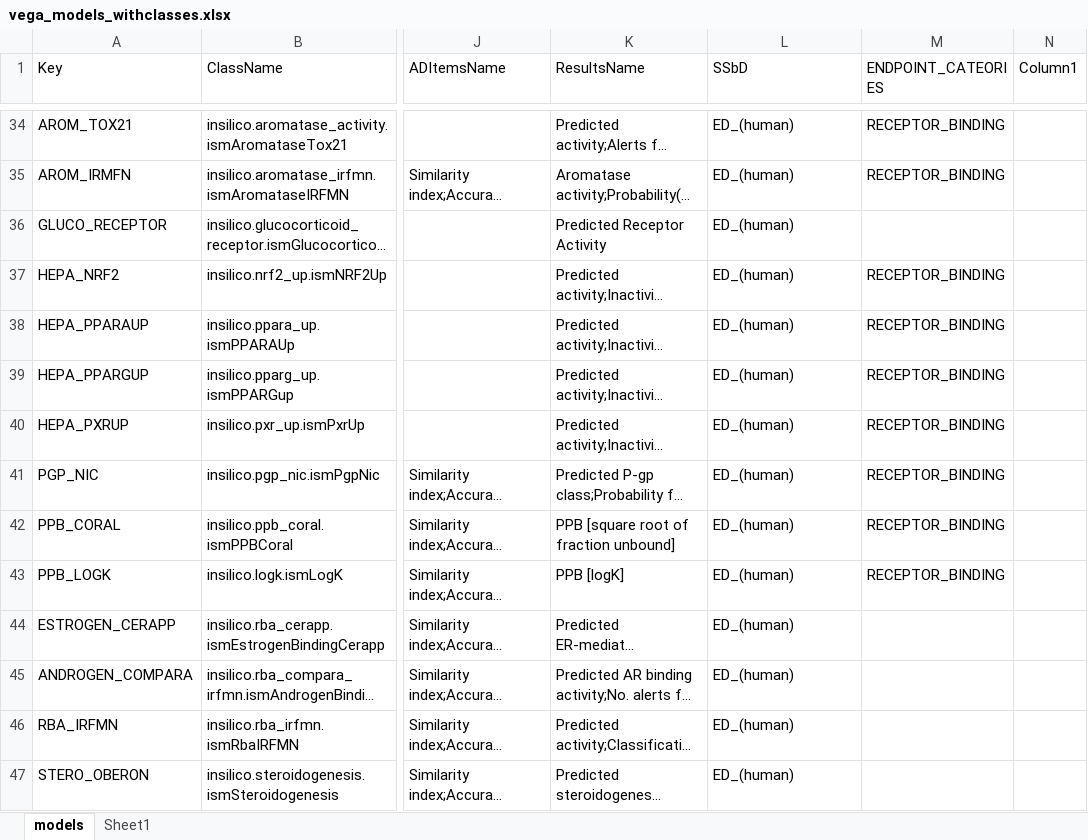
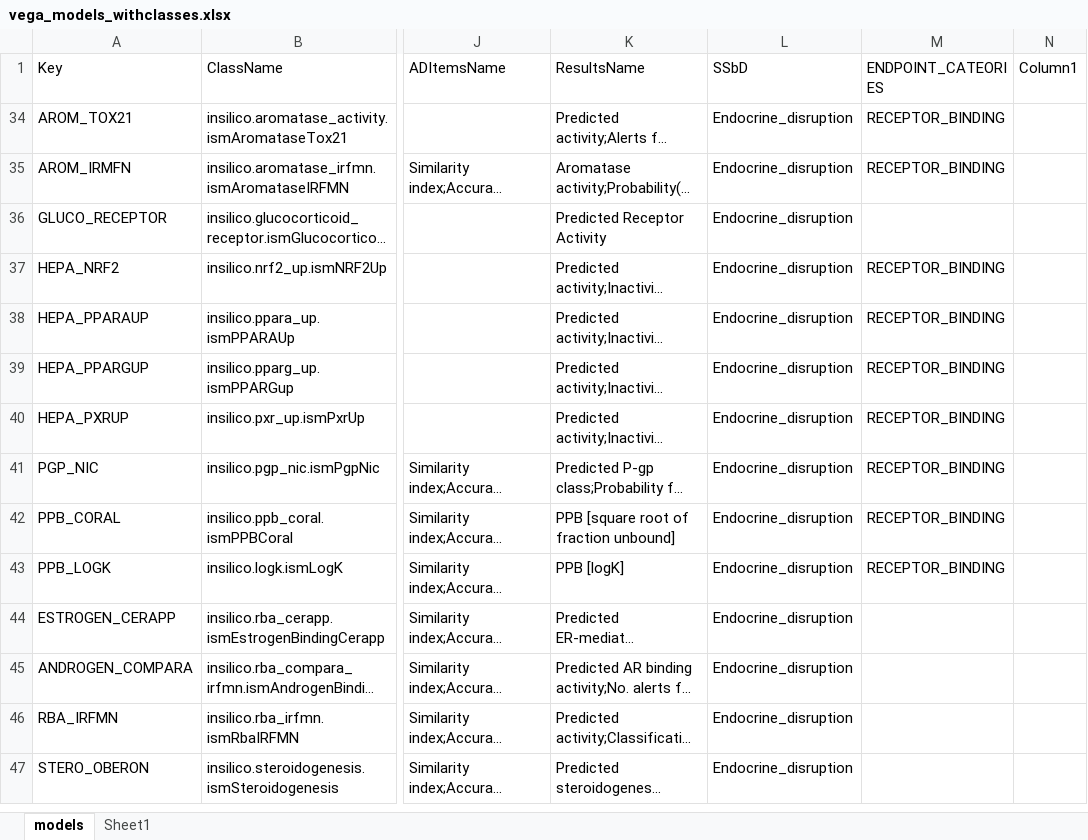
Before and after one commit to ideaconsult/qubounds, an Excel workbook: resources/vega_models_withclasses.xlsx, sheet models, drawn as a sheet; only a part is shown, gaps mark what is left out; long unchanged cells end in …; values as stored, in another font and other column widths than the file's, no borders; table styles not drawn; the diff covers the shown part only; the diff names each change by its address in the sheet, - before the commit and + after, or states it on an @@ line.

```diff
--- a/resources/vega_models_withclasses.xlsx (sheet models)
+++ b/resources/vega_models_withclasses.xlsx (sheet models)
-L34:L47 (SSbD): ED_(human)
+L34:L47 (SSbD): Endocrine_disruption
```
Also changed, not shown: 96 hidden or unhidden rows and 3 edited cells elsewhere in this sheet, 1 other file.
